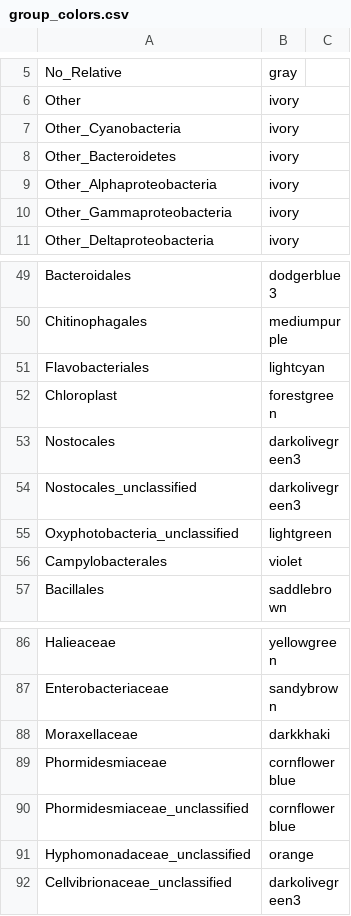
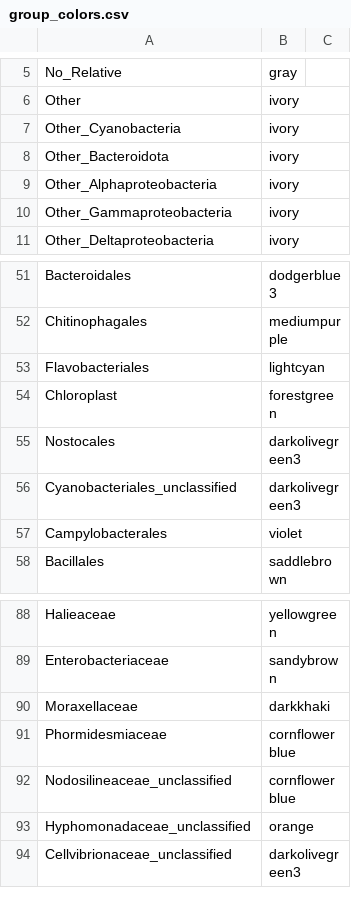
Before and after one commit to MicrobesRovinj/Korlevic_EpiphyticDynamics_FrontMicrobiol_2021, a CSV file: data/raw/group_colors.csv, drawn as a sheet; only a part is shown, gaps mark what is left out; the diff covers the shown part only.

```diff
--- a/data/raw/group_colors.csv
+++ b/data/raw/group_colors.csv
@@ -7,3 +7,3 @@ Other	ivory
 Other_Cyanobacteria	ivory	
-Other_Bacteroidetes	ivory	
+Other_Bacteroidota	ivory	
 Other_Alphaproteobacteria	ivory	
@@ -53,4 +55,3 @@ Chloroplast	forestgreen
 Nostocales	darkolivegreen3	
-Nostocales_unclassified	darkolivegreen3	
-Oxyphotobacteria_unclassified	lightgreen	
+Cyanobacteriales_unclassified	darkolivegreen3	
 Campylobacterales	violet	
@@ -89,3 +91,3 @@ Moraxellaceae	darkkhaki
 Phormidesmiaceae	cornflowerblue	
-Phormidesmiaceae_unclassified	cornflowerblue	
+Nodosilineaceae_unclassified	cornflowerblue	
 Hyphomonadaceae_unclassified	orange	
```
Also changed, not shown: 4 added rows, 1 removed row and 9 edited cells elsewhere in this file, 39 other files.
